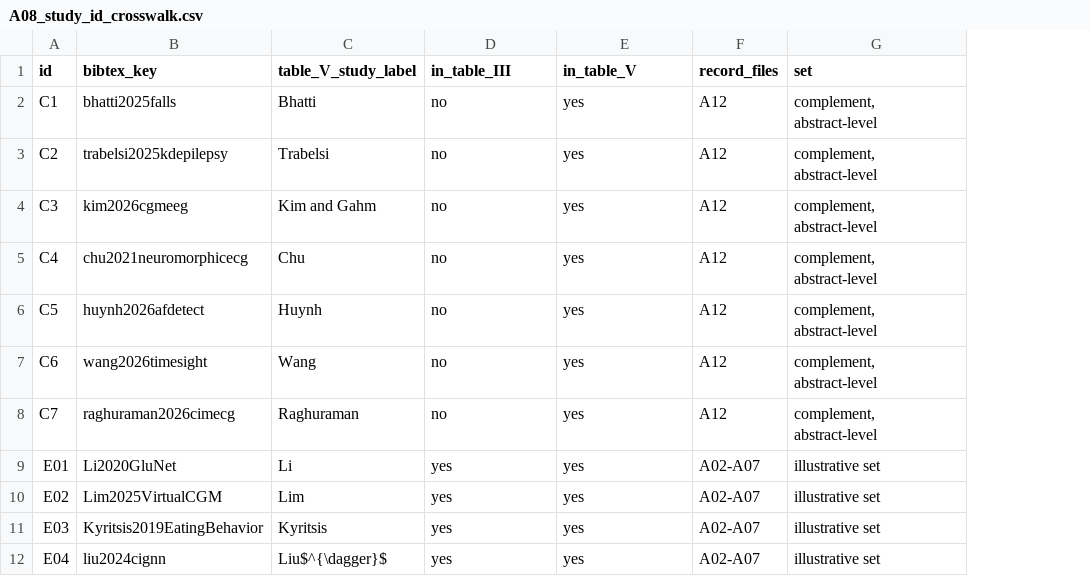
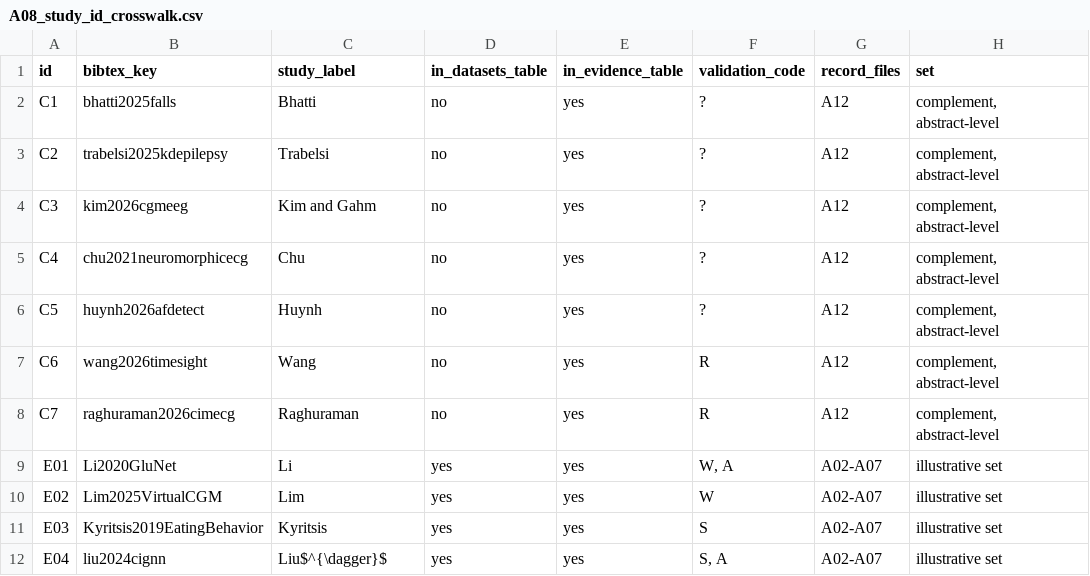
Before and after one commit to Xin-Ray/survey, a CSV file: expand25/audit/A08_study_id_crosswalk.csv, drawn as a sheet; only a part is shown; the diff names each change by its address in the sheet, - before the commit and + after, or states it on an @@ line.

```diff
--- a/expand25/audit/A08_study_id_crosswalk.csv
+++ b/expand25/audit/A08_study_id_crosswalk.csv
+column F (validation_code), rows 2-12: ? | ? | ? | ? | ? | R | R | W, A | W | S | S, A
-C1: table_V_study_label
+C1: study_label
-D1: in_table_III
+D1: in_datasets_table
-E1: in_table_V
+E1: in_evidence_table
```
Also changed, not shown: 10 other files.
